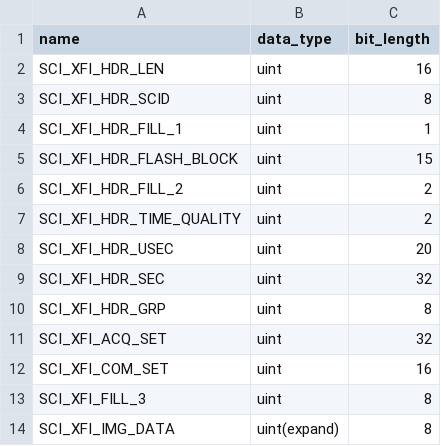
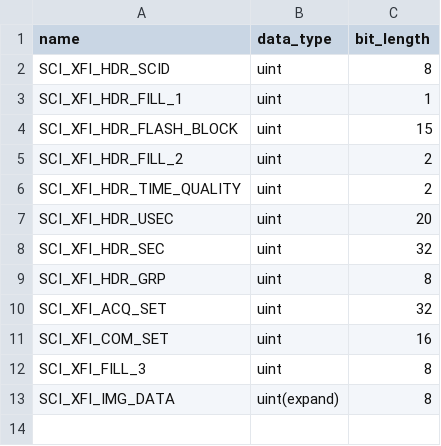
Before and after one commit to punch-mission/punchpipe, a CSV file: punchpipe/level0/defs/SCI_XFI.csv, drawn as a sheet.

Commit message:
remove extra hdr

```diff
--- a/punchpipe/level0/defs/SCI_XFI.csv
+++ b/punchpipe/level0/defs/SCI_XFI.csv
@@ -1,3 +1,2 @@
 name,data_type,bit_length
-SCI_XFI_HDR_LEN,uint,16
 SCI_XFI_HDR_SCID,uint,8
```
